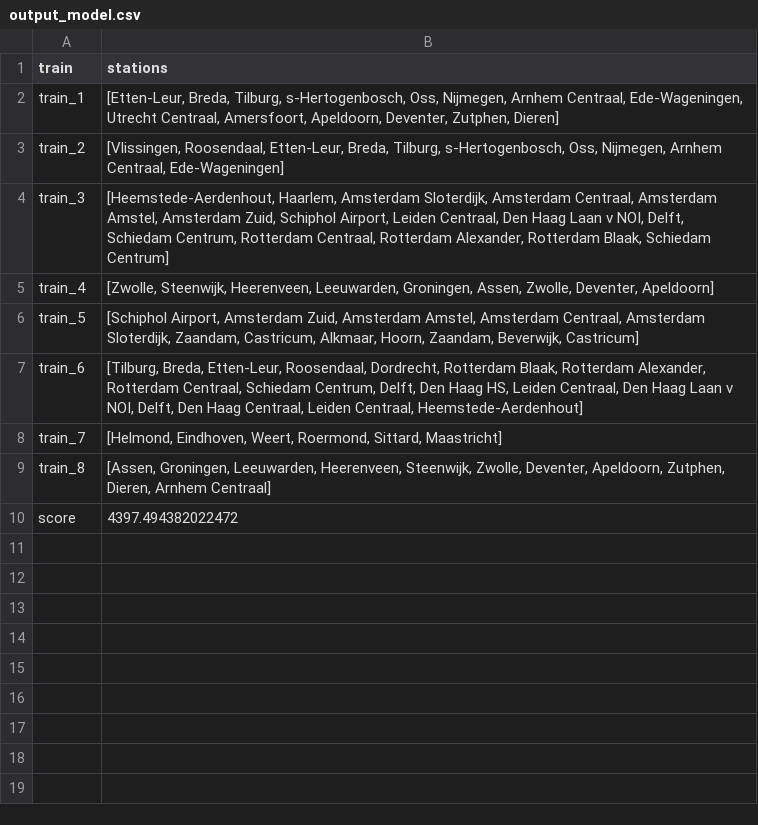
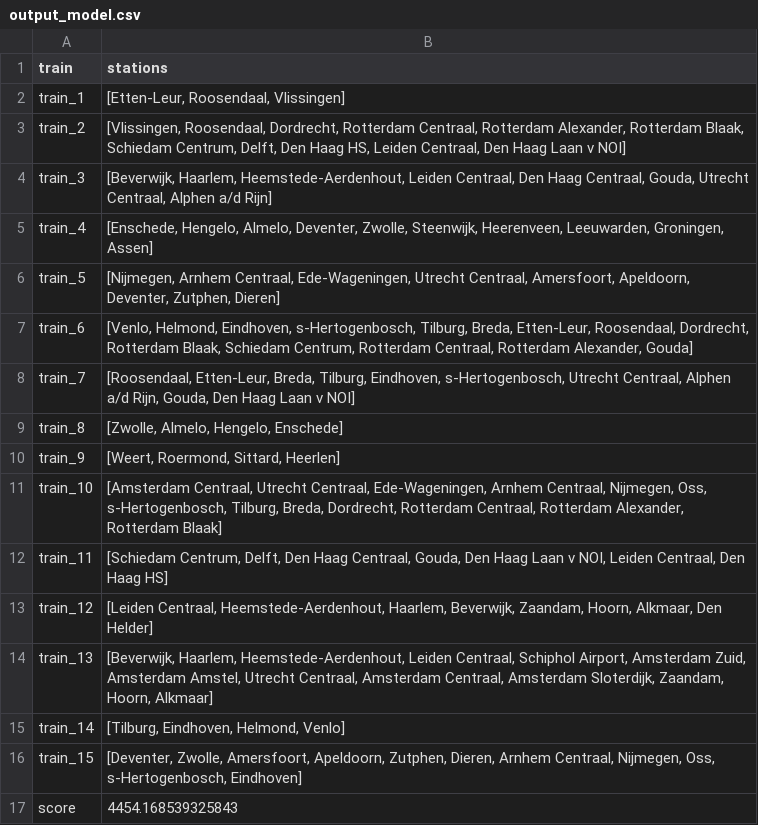
Before and after one commit to ilonawillemse/railNL, a CSV file: output/output_model.csv, drawn as a sheet.

```diff
--- a/output/output_model.csv
+++ b/output/output_model.csv
@@ -1,10 +1,17 @@
 train,stations
-train_1,"[Etten-Leur, Breda, Tilburg, s-Hertogenbosch, Oss, Nijmegen, Arnhem Centraal, Ede-Wageningen, Utrecht Centraal, Amersfoort, Apeldoorn, Deventer, Zutphen, Dieren]"
-train_2,"[Vlissingen, Roosendaal, Etten-Leur, Breda, Tilburg, s-Hertogenbosch, Oss, Nijmegen, Arnhem Centraal, Ede-Wageningen]"
-train_3,"[Heemstede-Aerdenhout, Haarlem, Amsterdam Sloterdijk, Amsterdam Centraal, Amsterdam Amstel, Amsterdam Zuid, Schiphol Airport, Leiden Centraal, Den Haag Laan v NOI, Delft, Schiedam Centrum, Rotterdam Centraal, Rotterdam Alexander, Rotterdam Blaak, Schiedam Centrum]"
-train_4,"[Zwolle, Steenwijk, Heerenveen, Leeuwarden, Groningen, Assen, Zwolle, Deventer, Apeldoorn]"
-train_5,"[Schiphol Airport, Amsterdam Zuid, Amsterdam Amstel, Amsterdam Centraal, Amsterdam Sloterdijk, Zaandam, Castricum, Alkmaar, Hoorn, Zaandam, Beverwijk, Castricum]"
-train_6,"[Tilburg, Breda, Etten-Leur, Roosendaal, Dordrecht, Rotterdam Blaak, Rotterdam Alexander, Rotterdam Centraal, Schiedam Centrum, Delft, Den Haag HS, Leiden Centraal, Den Haag Laan v NOI, Delft, Den Haag Centraal, Leiden Centraal, Heemstede-Aerdenhout]"
-train_7,"[Helmond, Eindhoven, Weert, Roermond, Sittard, Maastricht]"
-train_8,"[Assen, Groningen, Leeuwarden, Heerenveen, Steenwijk, Zwolle, Deventer, Apeldoorn, Zutphen, Dieren, Arnhem Centraal]"
-score,4397.494382022472
+train_1,"[Etten-Leur, Roosendaal, Vlissingen]"
+train_2,"[Vlissingen, Roosendaal, Dordrecht, Rotterdam Centraal, Rotterdam Alexander, Rotterdam Blaak, Schiedam Centrum, Delft, Den Haag HS, Leiden Centraal, Den Haag Laan v NOI]"
+train_3,"[Beverwijk, Haarlem, Heemstede-Aerdenhout, Leiden Centraal, Den Haag Centraal, Gouda, Utrecht Centraal, Alphen a/d Rijn]"
+train_4,"[Enschede, Hengelo, Almelo, Deventer, Zwolle, Steenwijk, Heerenveen, Leeuwarden, Groningen, Assen]"
+train_5,"[Nijmegen, Arnhem Centraal, Ede-Wageningen, Utrecht Centraal, Amersfoort, Apeldoorn, Deventer, Zutphen, Dieren]"
+train_6,"[Venlo, Helmond, Eindhoven, s-Hertogenbosch, Tilburg, Breda, Etten-Leur, Roosendaal, Dordrecht, Rotterdam Blaak, Schiedam Centrum, Rotterdam Centraal, Rotterdam Alexander, Gouda]"
+train_7,"[Roosendaal, Etten-Leur, Breda, Tilburg, Eindhoven, s-Hertogenbosch, Utrecht Centraal, Alphen a/d Rijn, Gouda, Den Haag Laan v NOI]"
+train_8,"[Zwolle, Almelo, Hengelo, Enschede]"
+train_9,"[Weert, Roermond, Sittard, Heerlen]"
+train_10,"[Amsterdam Centraal, Utrecht Centraal, Ede-Wageningen, Arnhem Centraal, Nijmegen, Oss, s-Hertogenbosch, Tilburg, Breda, Dordrecht, Rotterdam Centraal, Rotterdam Alexander, Rotterdam Blaak]"
+train_11,"[Schiedam Centrum, Delft, Den Haag Centraal, Gouda, Den Haag Laan v NOI, Leiden Centraal, Den Haag HS]"
+train_12,"[Leiden Centraal, Heemstede-Aerdenhout, Haarlem, Beverwijk, Zaandam, Hoorn, Alkmaar, Den Helder]"
+train_13,"[Beverwijk, Haarlem, Heemstede-Aerdenhout, Leiden Centraal, Schiphol Airport, Amsterdam Zuid, Amsterdam Amstel, Utrecht Centraal, Amsterdam Centraal, Amsterdam Sloterdijk, Zaandam, Hoorn, Alkmaar]"
+train_14,"[Tilburg, Eindhoven, Helmond, Venlo]"
+train_15,"[Deventer, Zwolle, Amersfoort, Apeldoorn, Zutphen, Dieren, Arnhem Centraal, Nijmegen, Oss, s-Hertogenbosch, Eindhoven]"
+score,4454.168539325843
```
Also changed, not shown: 2 other files.
